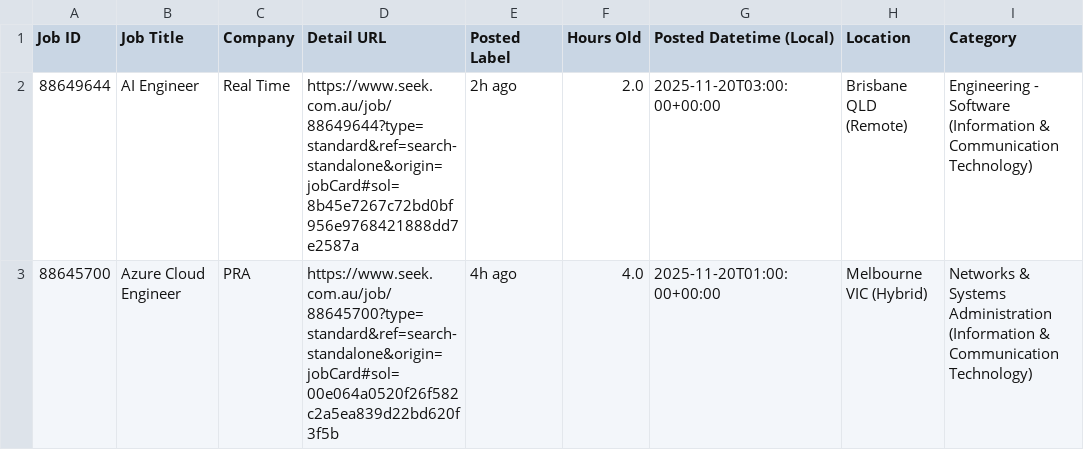
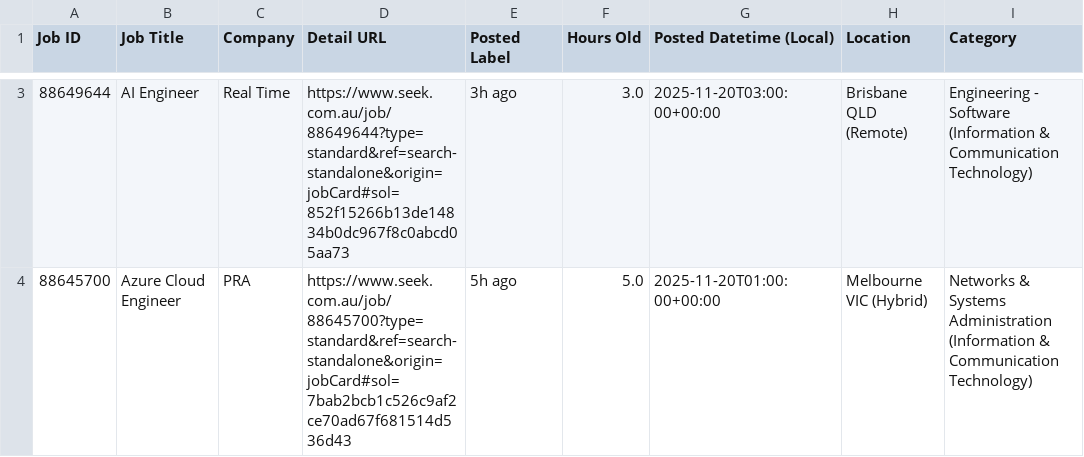
Before and after one commit to TIMXSHI/JobScrapper_SEEK_BA.BI, a CSV file: seek_MLAI_24h.csv, drawn as a sheet; only a part is shown, gaps mark what is left out; addresses are those after the commit; the diff covers the shown part only; the diff names each change by its address in the sheet, - before the commit and + after, or states it on an @@ line.

```diff
--- a/seek_MLAI_24h.csv
+++ b/seek_MLAI_24h.csv
-D3 (Detail URL): https://www.seek.com.au/job/88649644?type=standard&ref=search-standalone&origin=jobCard#sol=8b45e7267c72bd0bf956e9768421888dd7e2587a
+D3 (Detail URL): https://www.seek.com.au/job/88649644?type=standard&ref=search-standalone&origin=jobCard#sol=852f15266b13de14834b0dc967f8c0abcd05aa73
-E3 (Posted Label): 2h ago
+E3 (Posted Label): 3h ago
-F3 (Hours Old): 2.0
+F3 (Hours Old): 3.0
-D4 (Detail URL): https://www.seek.com.au/job/88645700?type=standard&ref=search-standalone&origin=jobCard#sol=00e064a0520f26f582c2a5ea839d22bd620f3f5b
+D4 (Detail URL): https://www.seek.com.au/job/88645700?type=standard&ref=search-standalone&origin=jobCard#sol=7bab2bcb1c526c9af2ce70ad67f681514d536d43
-E4 (Posted Label): 4h ago
+E4 (Posted Label): 5h ago
-F4 (Hours Old): 4.0
+F4 (Hours Old): 5.0
```
Also changed, not shown: 1 added row elsewhere in this file, 1 other file.
